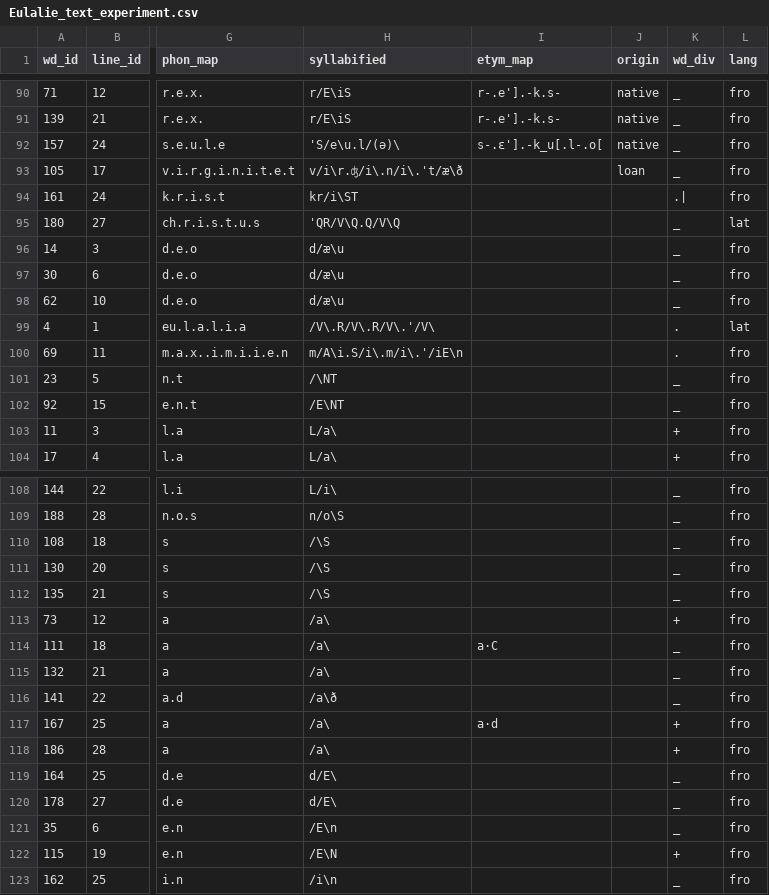
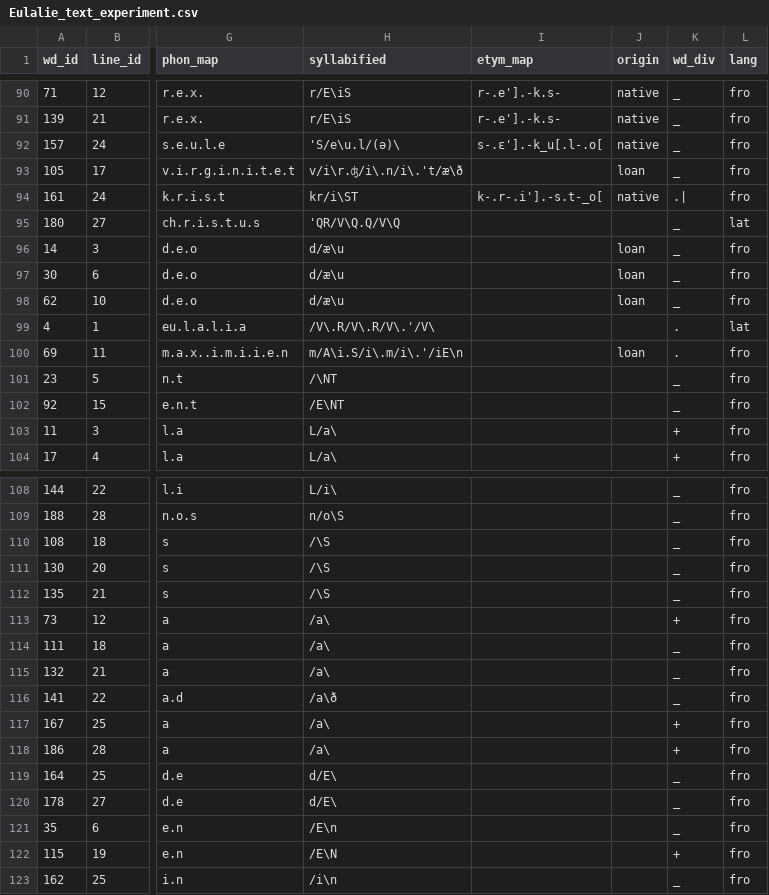
Before and after one commit to rainsfordtm/ogr, a CSV file: src/doc/Eulalie_text_experiment.csv, drawn as a sheet; only a part is shown, gaps mark what is left out; the diff covers the shown part only; the diff names each change by its address in the sheet, - before the commit and + after, or states it on an @@ line.

```diff
--- a/src/doc/Eulalie_text_experiment.csv
+++ b/src/doc/Eulalie_text_experiment.csv
-I94 (etym_map): (empty)
+I94 (etym_map): k-.r-.i'].-s.t-_o[
-J94 (origin): (empty)
+J94 (origin): native
-J96:J98 (origin): (empty)
+J96:J98 (origin): loan
-J100 (origin): (empty)
+J100 (origin): loan
-I114 (etym_map): a·C
+I114 (etym_map): (empty)
-I117 (etym_map): a·d
+I117 (etym_map): (empty)
```
Also changed, not shown: 45 edited cells elsewhere in this file.
